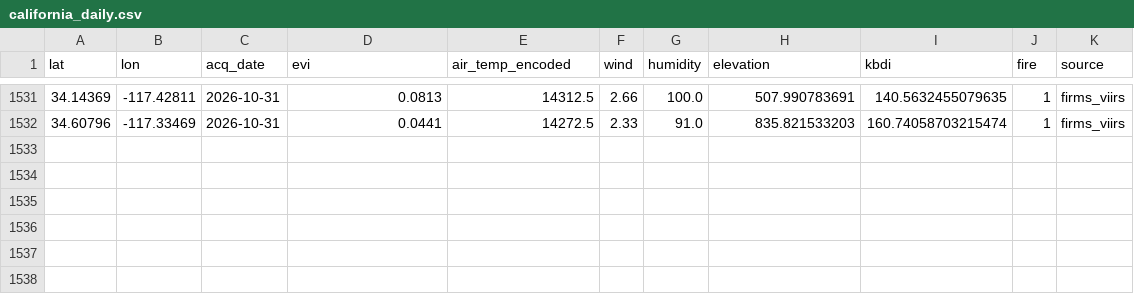
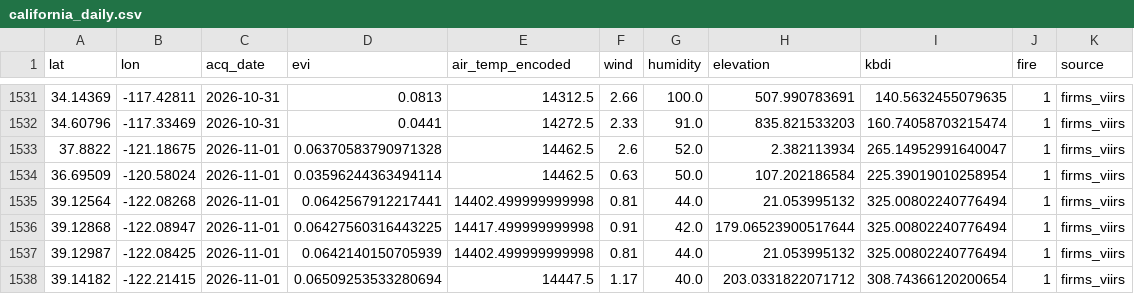
Before and after one commit to CSUN-ARCS-GeoInfoVisualization/geo-info-data-visualization-project, a CSV file: backend/ml/training_data/california_daily.csv, drawn as a sheet; only a part is shown, gaps mark what is left out; the diff names each change by its address in the sheet, - before the commit and + after, or states it on an @@ line.

Commit message:
ml: daily ingest  (2026-11-02)

```diff
--- a/backend/ml/training_data/california_daily.csv
+++ b/backend/ml/training_data/california_daily.csv
+row 1533: 37.8822 | -121.18675 | 2026-11-01 | 0.06370583790971328 | 14462.5 | 2.6 | 52.0 | 2.382113934 | 265.14952991640047 | 1 | firms_viirs
+row 1534: 36.69509 | -120.58024 | 2026-11-01 | 0.03596244363494114 | 14462.5 | 0.63 | 50.0 | 107.202186584 | 225.39019010258954 | 1 | firms_viirs
+row 1535: 39.12564 | -122.08268 | 2026-11-01 | 0.0642567912217441 | 14402.499999999998 | 0.81 | 44.0 | 21.053995132 | 325.00802240776494 | 1 | firms_viirs
+row 1536: 39.12868 | -122.08947 | 2026-11-01 | 0.06427560316443225 | 14417.499999999998 | 0.91 | 42.0 | 179.06523900517644 | 325.00802240776494 | 1 | firms_viirs
+row 1537: 39.12987 | -122.08425 | 2026-11-01 | 0.0642140150705939 | 14402.499999999998 | 0.81 | 44.0 | 21.053995132 | 325.00802240776494 | 1 | firms_viirs
+row 1538: 39.14182 | -122.21415 | 2026-11-01 | 0.06509253533280694 | 14447.5 | 1.17 | 40.0 | 203.0331822071712 | 308.74366120200654 | 1 | firms_viirs
```
